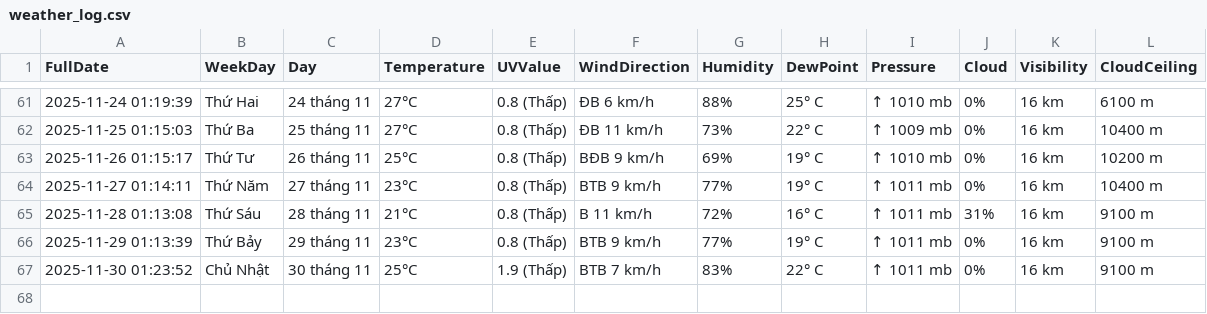
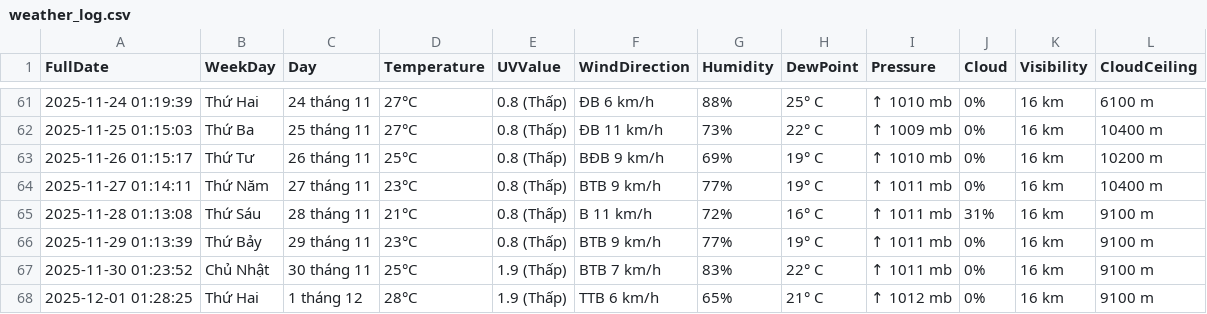
Before and after one commit to BaoTam368/weather_scraper, a CSV file: weather_log.csv, drawn as a sheet; only a part is shown, gaps mark what is left out.

```diff
--- a/weather_log.csv
+++ b/weather_log.csv
@@ -67 +67,2 @@ FullDate,WeekDay,Day,Temperature,UVValue,WindDirection,Humidity,DewPoint,Pressur
 2025-11-30 01:23:52,Chủ Nhật, 30 tháng 11,25°C,1.9 (Thấp),BTB 7 km/h,83%,22° C,↑ 1011 mb,0%,16 km,9100 m
+2025-12-01 01:28:25,Thứ Hai, 1 tháng 12,28°C,1.9 (Thấp),TTB 6 km/h,65%,21° C,↑ 1012 mb,0%,16 km,9100 m
```
Also changed, not shown: 1 other file.
